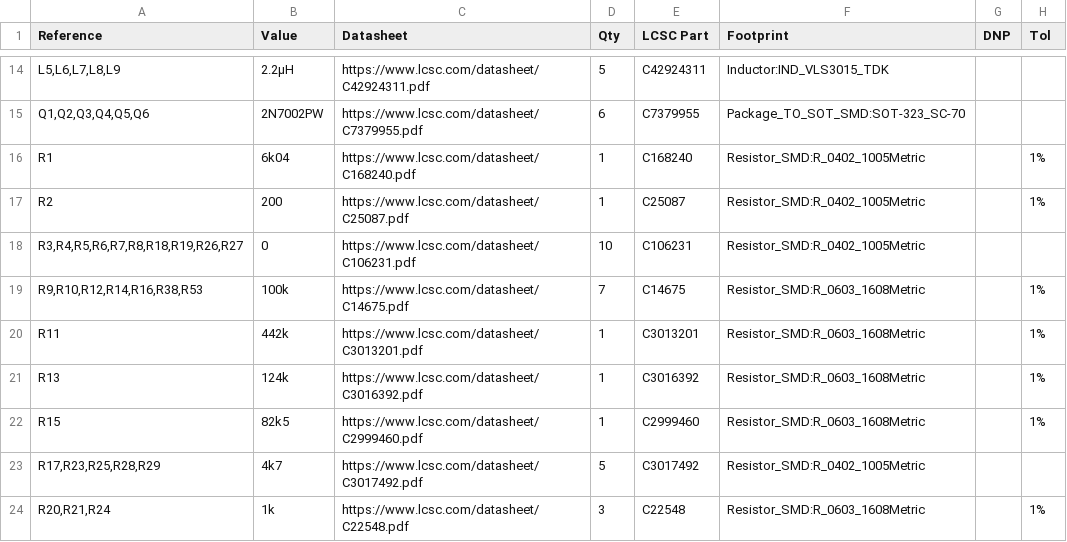
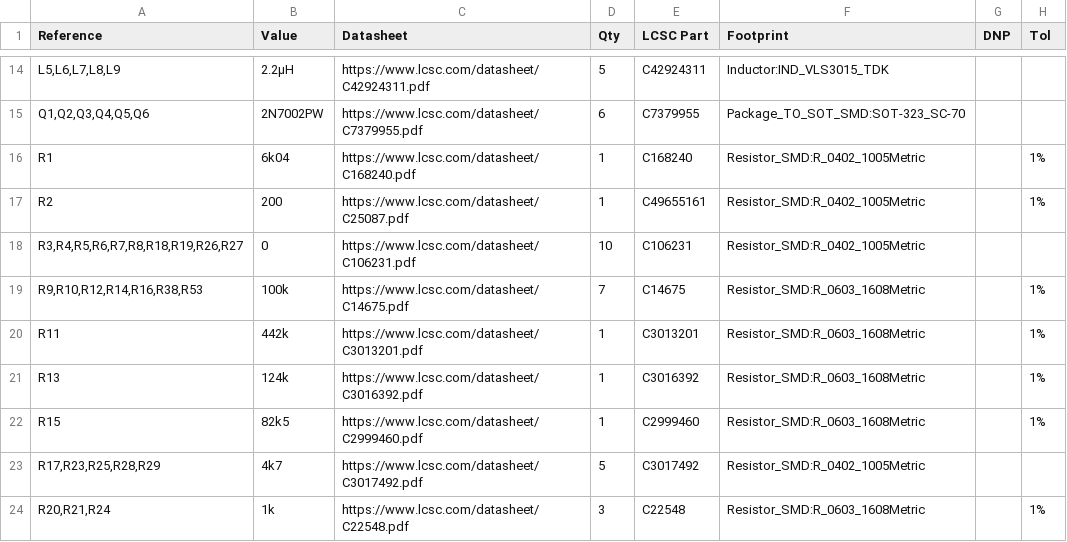
Before and after one commit to Scrarf/PCB_For_FPGA_Path_Tracer, a CSV file: BOM.csv, drawn as a sheet; only a part is shown, gaps mark what is left out.

```diff
--- a/BOM.csv
+++ b/BOM.csv
@@ -16,3 +16,3 @@
 "R1","6k04","https://www.lcsc.com/datasheet/C168240.pdf","1","C168240","Resistor_SMD:R_0402_1005Metric","","1%"
-"R2","200","https://www.lcsc.com/datasheet/C25087.pdf","1","C25087","Resistor_SMD:R_0402_1005Metric","","1%"
+"R2","200","https://www.lcsc.com/datasheet/C25087.pdf","1","C49655161","Resistor_SMD:R_0402_1005Metric","","1%"
 "R3,R4,R5,R6,R7,R8,R18,R19,R26,R27","0","https://www.lcsc.com/datasheet/C106231.pdf","10","C106231","Resistor_SMD:R_0402_1005Metric","",""
```
Also changed, not shown: 6 other files.
